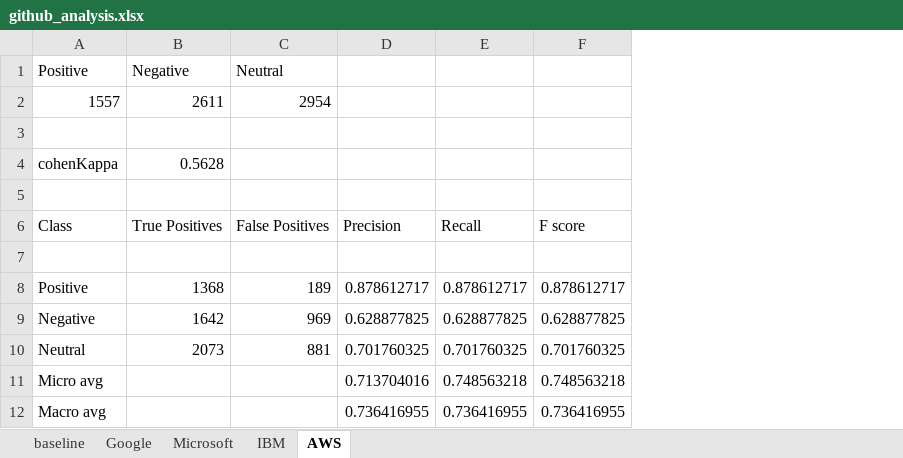
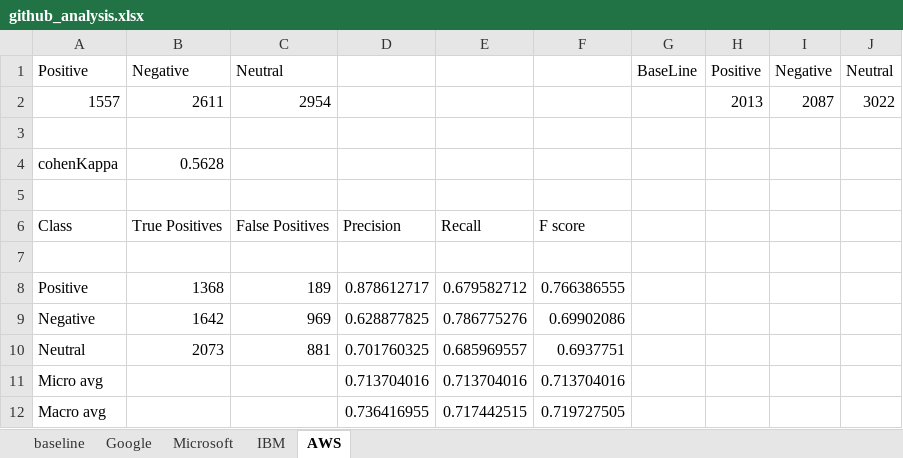
Before and after one commit to SentimentAnalysisInSE/issuecomments_analysis, an Excel workbook: comment_Analysis/github_analysis.xlsx, sheet AWS, drawn as a sheet; values as stored, in another font and other column widths than the file's, no borders; charts and pictures not drawn; removed rows and columns are numbered as before the commit, all else as after; the diff names each change by its address in the sheet, - before the commit and + after, or states it on an @@ line.

```diff
--- a/comment_Analysis/github_analysis.xlsx (sheet AWS)
+++ b/comment_Analysis/github_analysis.xlsx (sheet AWS)
-column E, rows 6-12: Recall |  | 0.878612717 | 0.628877825 | 0.701760325 | 0.748563218 | 0.736416955
-column F, rows 6-12: F score |  | 0.878612717 | 0.628877825 | 0.701760325 | 0.748563218 | 0.736416955
+column E, rows 6-12: Recall |  | 0.679582712 | 0.786775276 | 0.685969557 | 0.713704016 | 0.717442515
+column F, rows 6-12: F score |  | 0.766386555 | 0.69902086 | 0.6937751 | 0.713704016 | 0.719727505
+column G, row 1: BaseLine
+column H, rows 1-2: Positive | 2013
+column I, rows 1-2: Negative | 2087
+column J, rows 1-2: Neutral | 3022
```
Also changed, not shown: charts or pictures, comment_Analysis/stack_overflow_analysis.xlsx.
